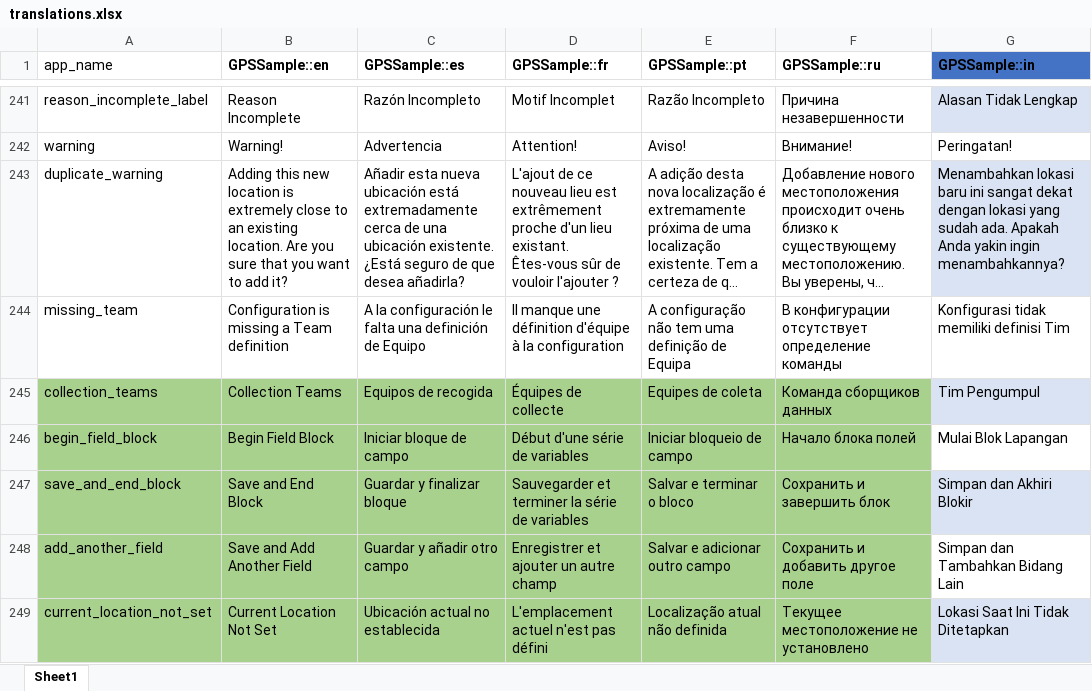
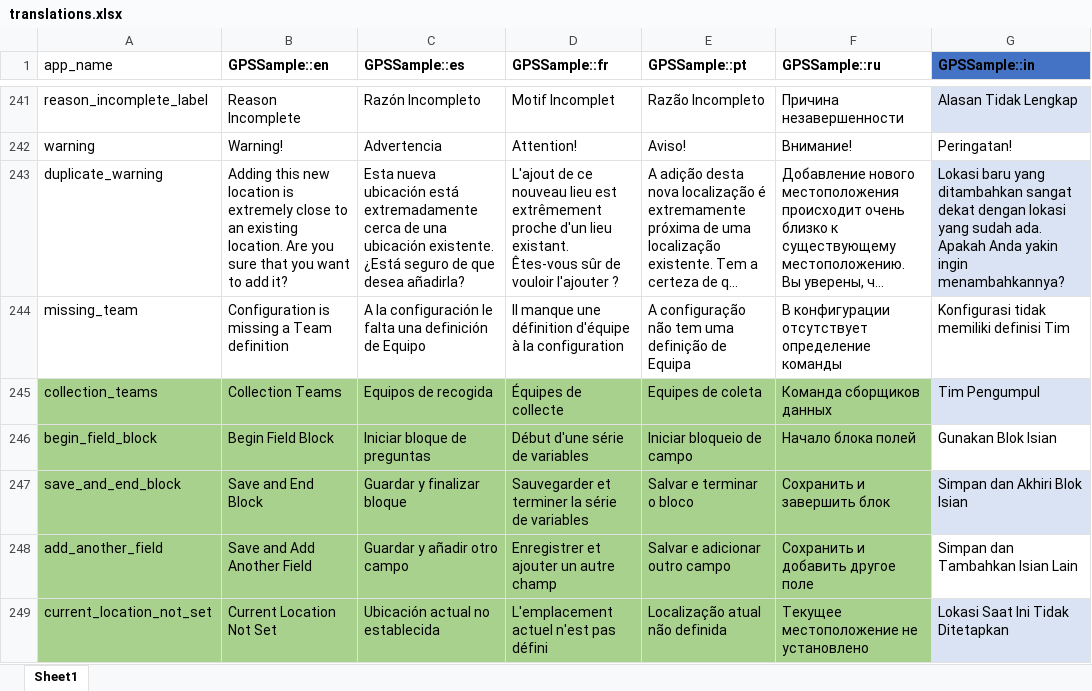
Before and after one commit to GPS-Sample/GPS-Sample, an Excel workbook: translations/translations.xlsx, sheet Sheet1, drawn as a sheet; only a part is shown, gaps mark what is left out; long unchanged cells end in …; values as stored, in another font and other column widths than the file's, no borders; table styles not drawn; the diff covers the shown part only; the diff names each change by its address in the sheet, - before the commit and + after, or states it on an @@ line.

```diff
--- a/translations/translations.xlsx (sheet Sheet1)
+++ b/translations/translations.xlsx (sheet Sheet1)
-C243 (GPSSample::es): Añadir esta nueva ubicación…
+C243 (GPSSample::es): Esta nueva ubicación…
-G243 (GPSSample::in): Menambahkan lokasi baru ini sangat dekat…
+G243 (GPSSample::in): Lokasi baru yang ditambahkan sangat dekat…
-C246 (GPSSample::es): Iniciar bloque de campo
+C246 (GPSSample::es): Iniciar bloque de preguntas
-G246 (GPSSample::in): Mulai Blok Lapangan
+G246 (GPSSample::in): Gunakan Blok Isian
-G247 (GPSSample::in): Simpan dan Akhiri Blokir
+G247 (GPSSample::in): Simpan dan Akhiri Blok Isian
-G248 (GPSSample::in): Simpan dan Tambahkan Bidang Lain
+G248 (GPSSample::in): Simpan dan Tambahkan Isian Lain
```
Also changed, not shown: 73 edited cells and cell formats elsewhere in this sheet, 3 other files.
